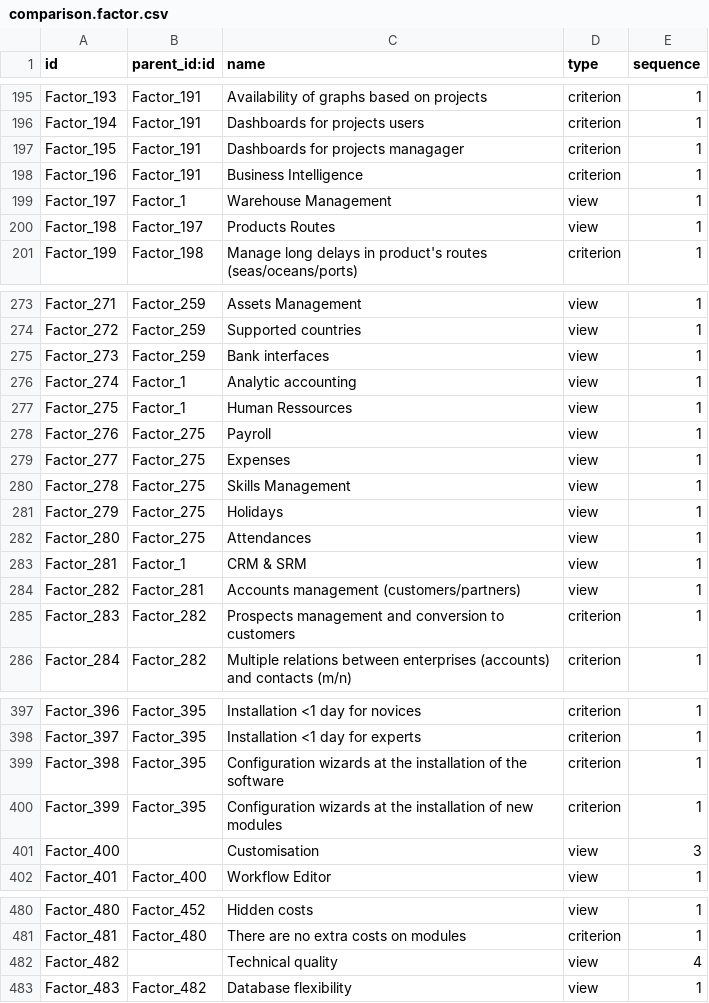
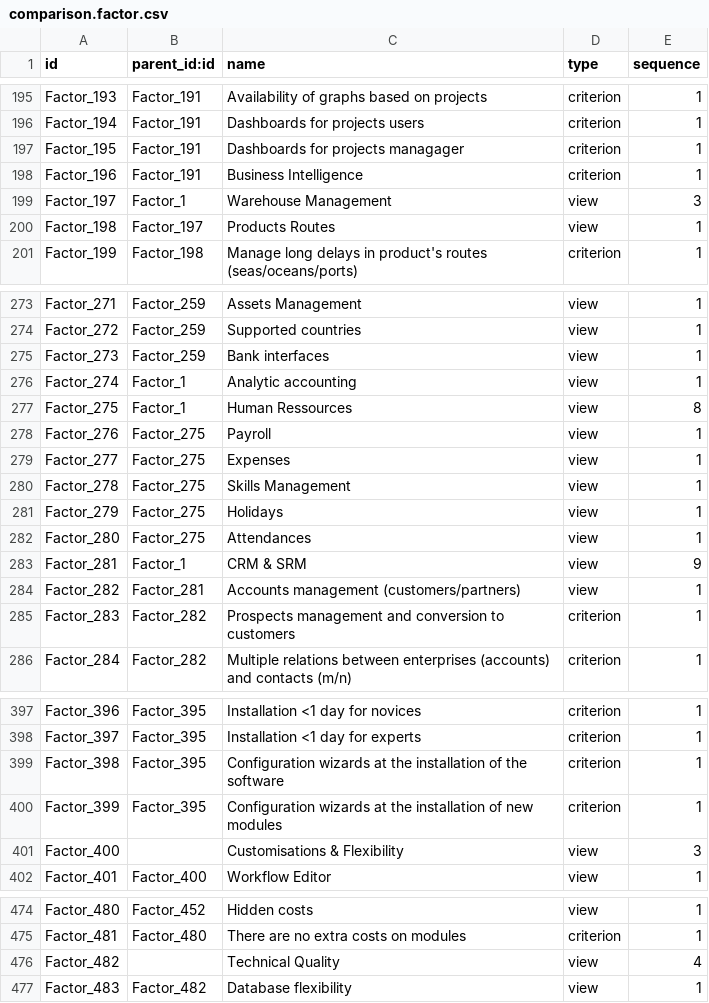
Before and after one commit to mga-odoo/odoo-extra, a CSV file: comparison/data/comparison.factor.csv, drawn as a sheet; only a part is shown, gaps mark what is left out; the diff covers the shown part only.

```diff
--- a/comparison/data/comparison.factor.csv
+++ b/comparison/data/comparison.factor.csv
@@ -198,3 +198,3 @@
 "Factor_196","Factor_191","Business Intelligence","criterion",1
-"Factor_197","Factor_1","Warehouse Management","view",1
+"Factor_197","Factor_1","Warehouse Management","view",3
 "Factor_198","Factor_197","Products Routes","view",1
@@ -276,3 +276,3 @@
 "Factor_274","Factor_1","Analytic accounting","view",1
-"Factor_275","Factor_1","Human Ressources","view",1
+"Factor_275","Factor_1","Human Ressources","view",8
 "Factor_276","Factor_275","Payroll","view",1
@@ -282,3 +282,3 @@
 "Factor_280","Factor_275","Attendances","view",1
-"Factor_281","Factor_1","CRM & SRM","view",1
+"Factor_281","Factor_1","CRM & SRM","view",9
 "Factor_282","Factor_281","Accounts management (customers/partners)","view",1
@@ -400,3 +400,3 @@
 "Factor_399","Factor_395","Configuration wizards at the installation of new modules","criterion",1
-"Factor_400",,"Customisation","view",3
+"Factor_400",,"Customisations & Flexibility","view",3
 "Factor_401","Factor_400","Workflow Editor","view",1
@@ -481,3 +475,3 @@
 "Factor_481","Factor_480","There are no extra costs on modules","criterion",1
-"Factor_482",,"Technical quality","view",4
+"Factor_482",,"Technical Quality","view",4
 "Factor_483","Factor_482","Database flexibility","view",1
```
Also changed, not shown: 2 added rows, 8 removed rows and 13 edited cells elsewhere in this file, 1 other file.
